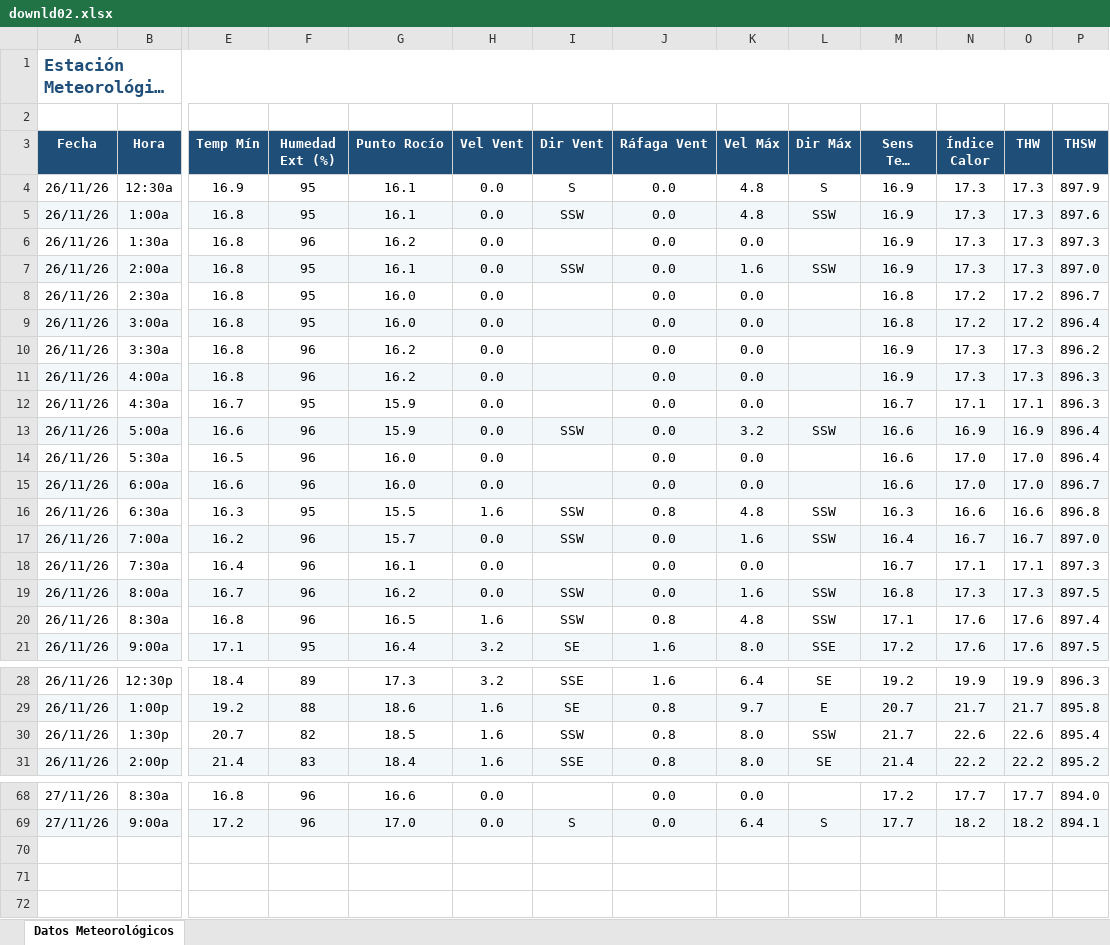
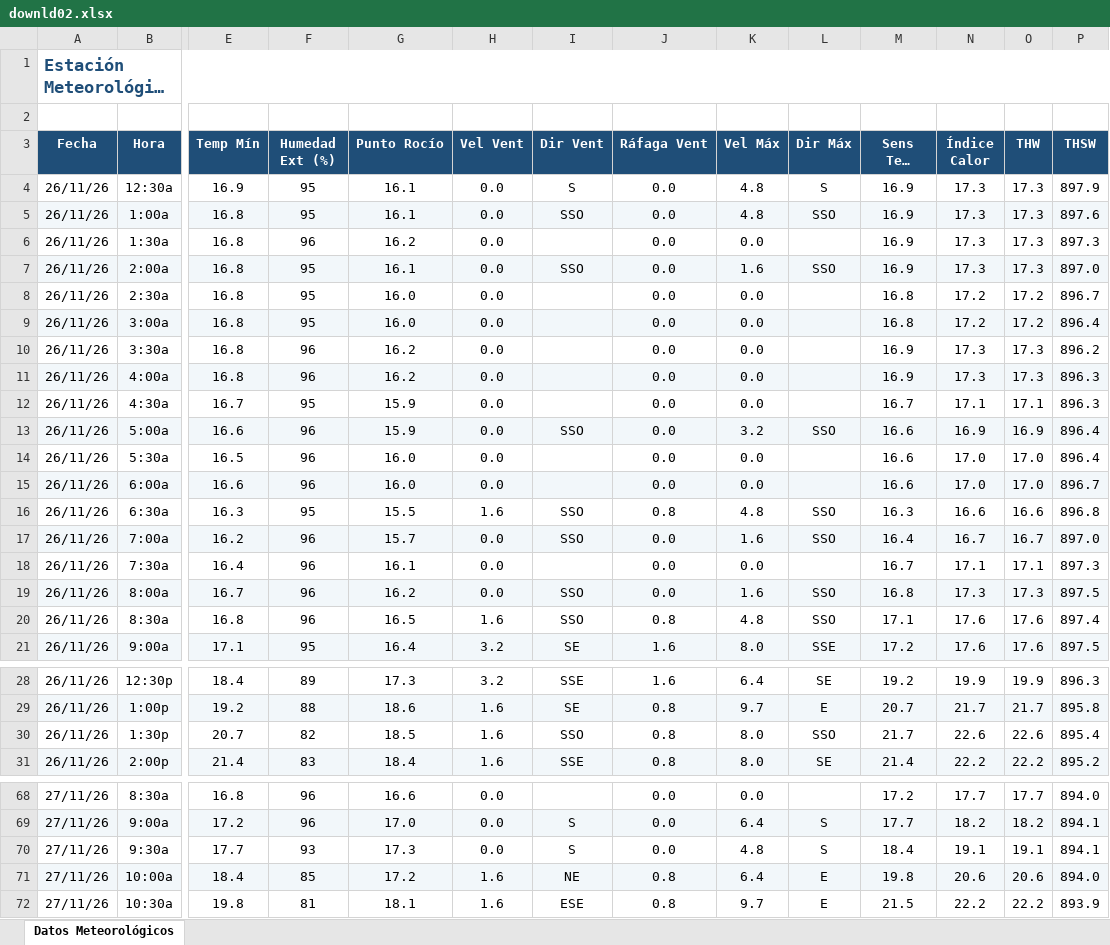
Before and after one commit to intasalta/ema_elbrete, an Excel workbook: downld02.xlsx, sheet Datos Meteorológicos, drawn as a sheet; only a part is shown, gaps mark what is left out; long unchanged cells end in …; values as stored, in another font and other column widths than the file's, no borders; rows hold the shown columns only; the diff covers the shown part only; the diff names each change by its address in the sheet, - before the commit and + after, or states it on an @@ line.

```diff
--- a/downld02.xlsx (sheet Datos Meteorológicos)
+++ b/downld02.xlsx (sheet Datos Meteorológicos)
-I5 (Dir Vent): SSW
+I5 (Dir Vent): SSO
-L5 (Dir Máx): SSW
+L5 (Dir Máx): SSO
-I7 (Dir Vent): SSW
+I7 (Dir Vent): SSO
-L7 (Dir Máx): SSW
+L7 (Dir Máx): SSO
-I13 (Dir Vent): SSW
+I13 (Dir Vent): SSO
-L13 (Dir Máx): SSW
+L13 (Dir Máx): SSO
-I16:I17 (Dir Vent): SSW
+I16:I17 (Dir Vent): SSO
-L16:L17 (Dir Máx): SSW
+L16:L17 (Dir Máx): SSO
-I19:I20 (Dir Vent): SSW
+I19:I20 (Dir Vent): SSO
-L19:L20 (Dir Máx): SSW
+L19:L20 (Dir Máx): SSO
-I30 (Dir Vent): SSW
+I30 (Dir Vent): SSO
-L30 (Dir Máx): SSW
+L30 (Dir Máx): SSO
+row 70: 27/11/26 | 9:30a | 17.7 | 93 | 17.3 | 0.0 | S | 0.0 | 4.8 | S | 18.4 | 19.1 | 19.1 | 894.1
+row 71: 27/11/26 | 10:00a | 18.4 | 85 | 17.2 | 1.6 | NE | 0.8 | 6.4 | E | 19.8 | 20.6 | 20.6 | 894.0
+row 72: 27/11/26 | 10:30a | 19.8 | 81 | 18.1 | 1.6 | ESE | 0.8 | 9.7 | E | 21.5 | 22.2 | 22.2 | 893.9
```
Also changed, not shown: 2 edited cells elsewhere in this sheet, downld08.xlsx, 2 other files.
